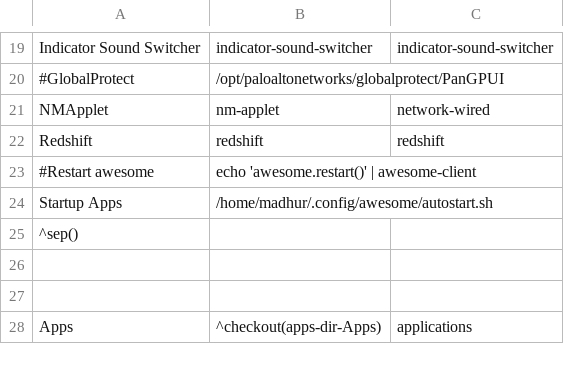
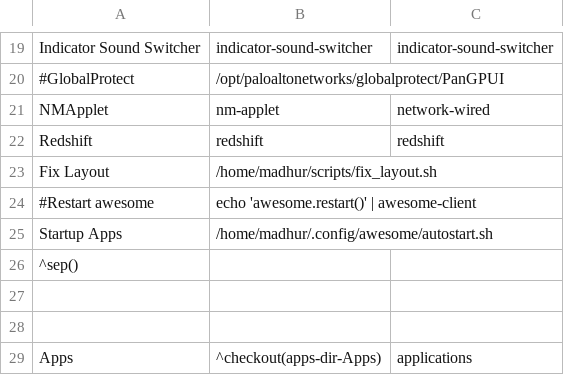
Before and after one commit to madhur/dotfiles, a CSV file: home/madhur/.config/jgmenu/custom.csv, drawn as a sheet; only a part is shown, gaps mark what is left out.

```diff
--- a/home/madhur/.config/jgmenu/custom.csv
+++ b/home/madhur/.config/jgmenu/custom.csv
@@ -22,2 +22,3 @@ NMApplet, "nm-applet", network-wired
 Redshift,"redshift", redshift
+Fix Layout,"/home/madhur/scripts/fix_layout.sh"
 #Restart awesome, "echo 'awesome.restart()' | awesome-client"
```
Also changed, not shown: 4 other files.
